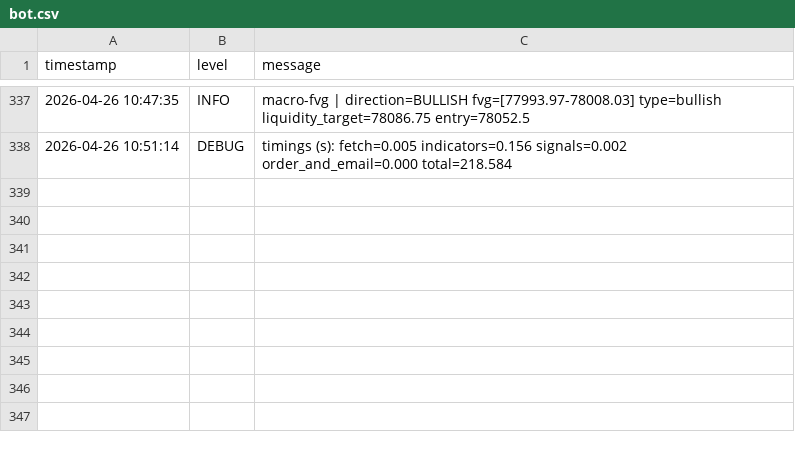
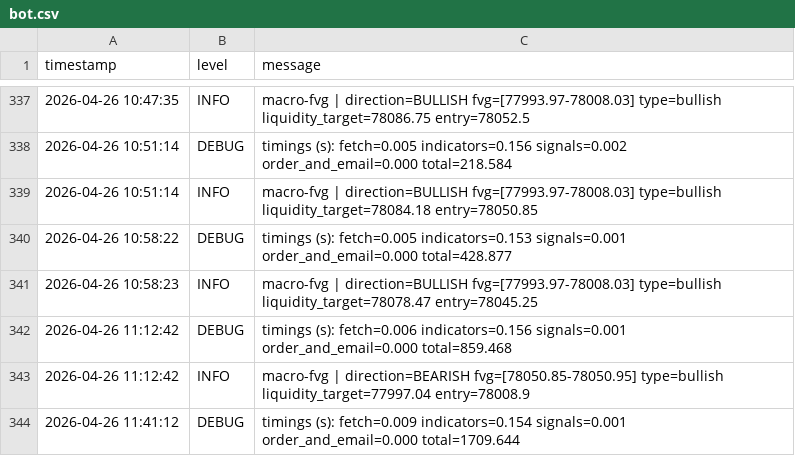
Before and after one commit to Mshudu9420/us-30-mt5-signal-bot, a CSV file: us30-signal-bot/logs/bot.csv, drawn as a sheet; only a part is shown, gaps mark what is left out.

Commit message:
Add additional macro-fvg entries to bot log for bullish and bearish signals

```diff
--- a/us30-signal-bot/logs/bot.csv
+++ b/us30-signal-bot/logs/bot.csv
@@ -338 +338,7 @@ timestamp,level,message
 2026-04-26 10:51:14,DEBUG,timings (s): fetch=0.005 indicators=0.156 signals=0.002 order_and_email=0.000 total=218.584
+2026-04-26 10:51:14,INFO,macro-fvg | direction=BULLISH fvg=[77993.97-78008.03] type=bullish liquidity_target=78084.18 entry=78050.85
+2026-04-26 10:58:22,DEBUG,timings (s): fetch=0.005 indicators=0.153 signals=0.001 order_and_email=0.000 total=428.877
+2026-04-26 10:58:23,INFO,macro-fvg | direction=BULLISH fvg=[77993.97-78008.03] type=bullish liquidity_target=78078.47 entry=78045.25
+2026-04-26 11:12:42,DEBUG,timings (s): fetch=0.006 indicators=0.156 signals=0.001 order_and_email=0.000 total=859.468
+2026-04-26 11:12:42,INFO,macro-fvg | direction=BEARISH fvg=[78050.85-78050.95] type=bullish liquidity_target=77997.04 entry=78008.9
+2026-04-26 11:41:12,DEBUG,timings (s): fetch=0.009 indicators=0.154 signals=0.001 order_and_email=0.000 total=1709.644
```
